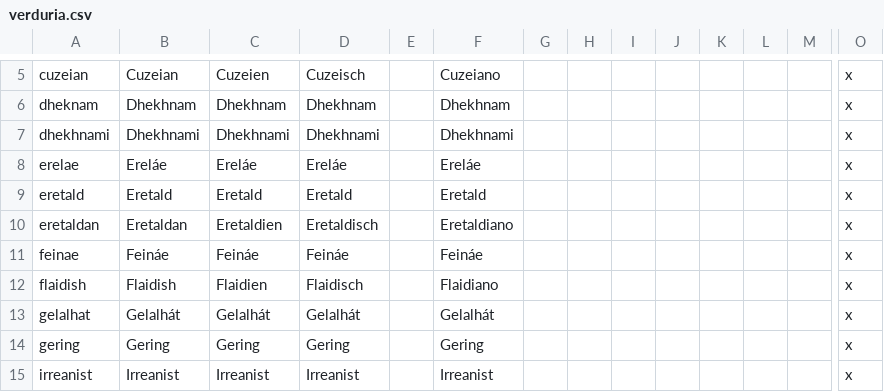
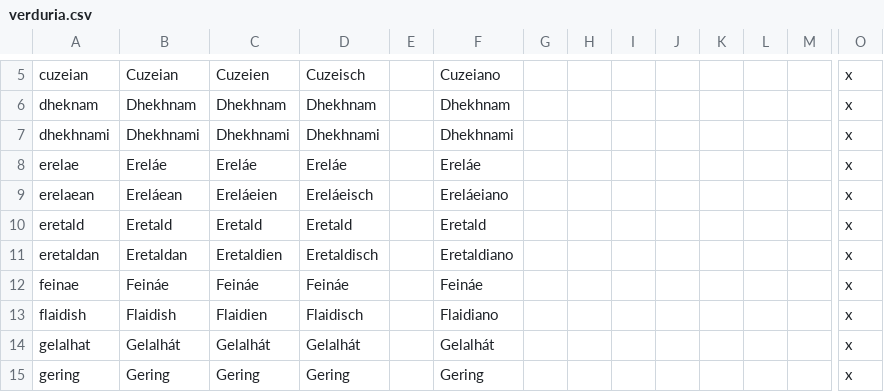
Before and after one commit to Mocha2007/mocha_verduria, a CSV file: localisation/verduria.csv, drawn as a sheet; only a part is shown, gaps mark what is left out; the shorter side is filled out with more unchanged rows; rows hold the shown columns only; the diff names each change by its address in the sheet, - before the commit and + after, or states it on an @@ line.

```diff
--- a/localisation/verduria.csv
+++ b/localisation/verduria.csv
+row 9: erelaean | Ereláean | Ereláeien | Ereláeisch |  | Ereláeiano |  |  |  |  |  |  |  | x
```
Also changed, not shown: 1 other file.
